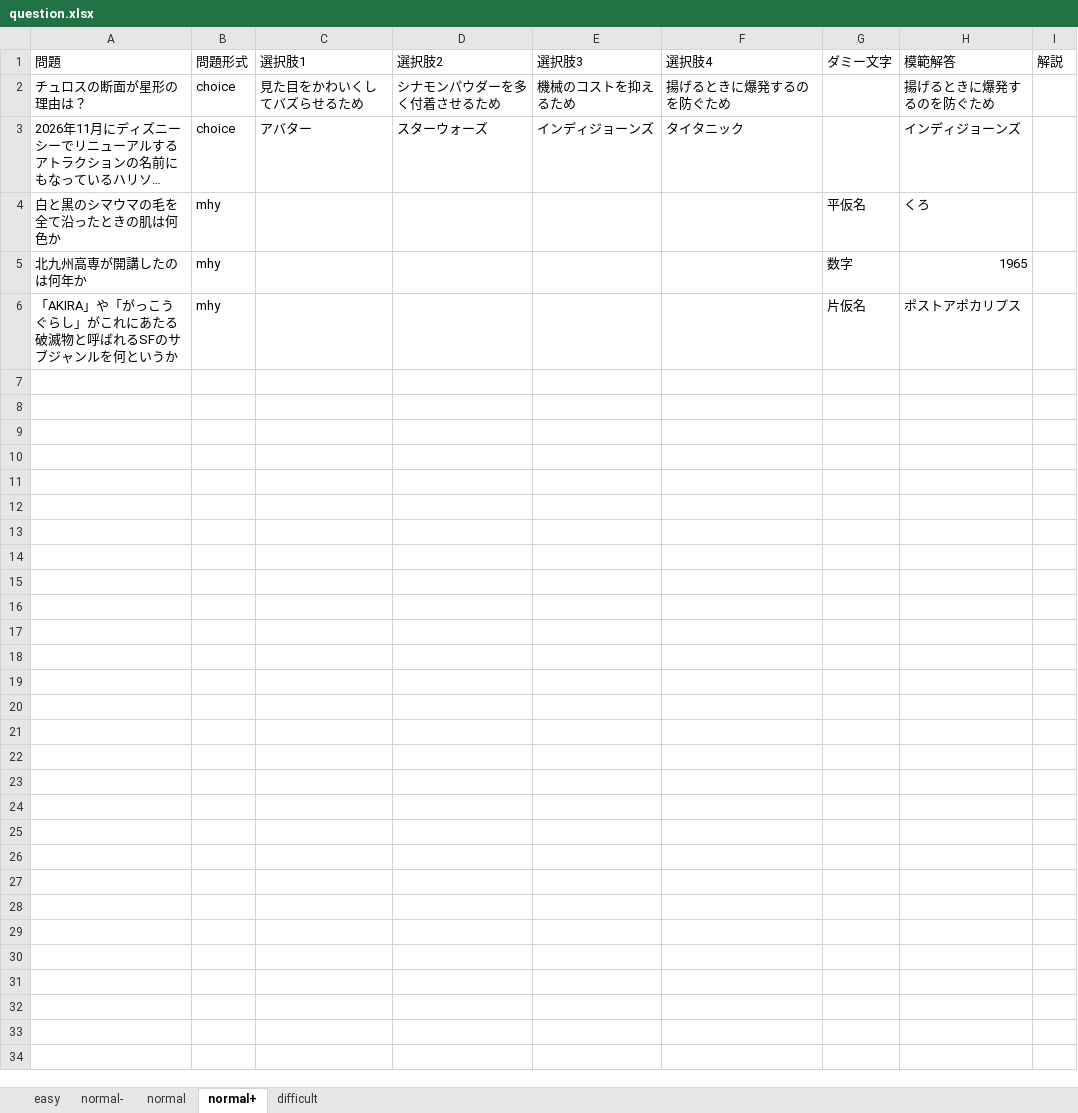
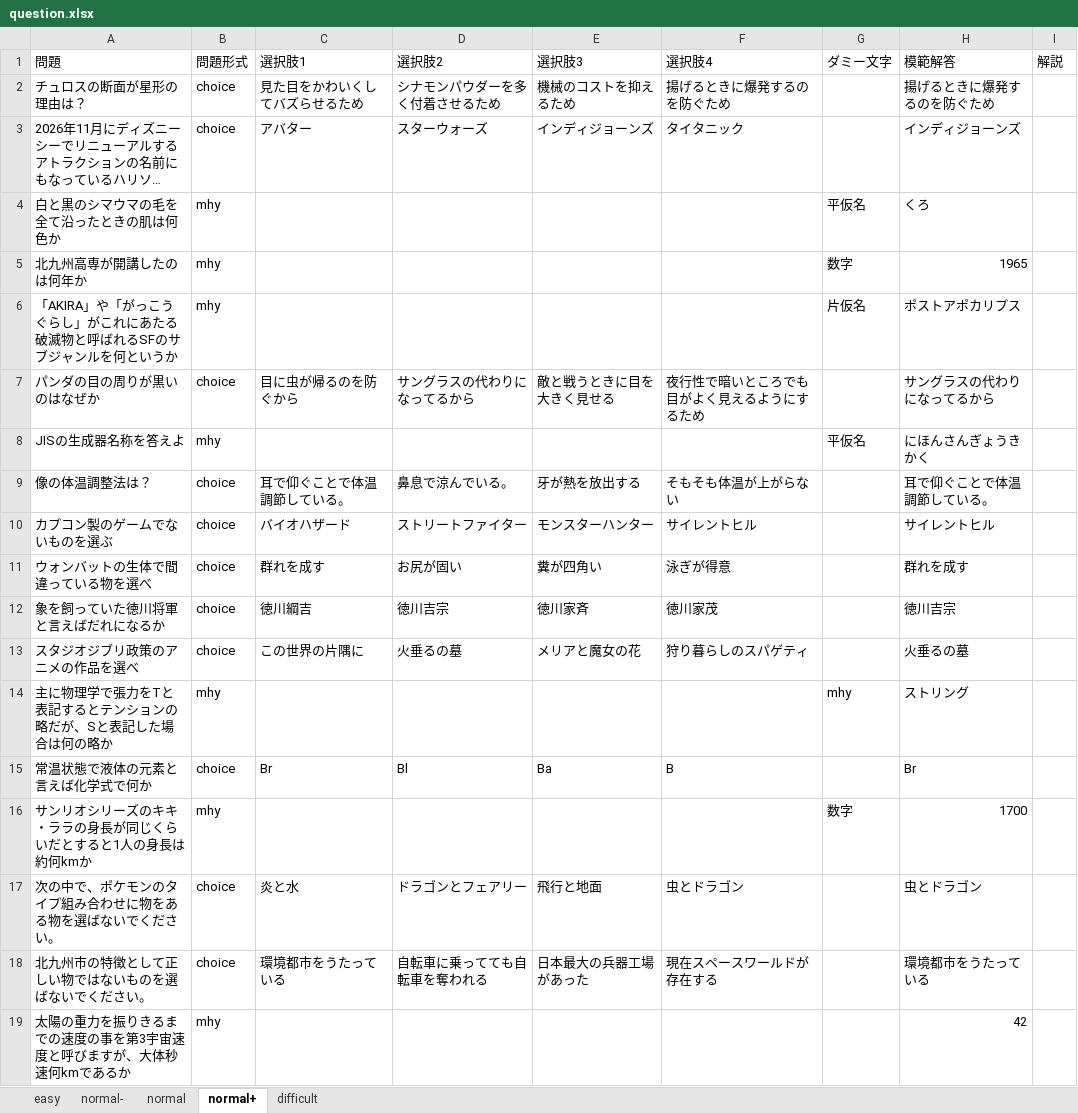
Before and after one commit to csryo25k/quizz-app, an Excel workbook: questions/question.xlsx, sheet normal+, drawn as a sheet; long unchanged cells end in …; values as stored, in another font and other column widths than the file's, no borders; the diff names each change by its address in the sheet, - before the commit and + after, or states it on an @@ line.

```diff
--- a/questions/question.xlsx (sheet normal+)
+++ b/questions/question.xlsx (sheet normal+)
+row 7: パンダの目の周りが黒いのはなぜか | choice | 目に虫が帰るのを防ぐから | サングラスの代わりになってるから | 敵と戦うときに目を大きく見せる | 夜行性で暗いところでも目がよく見えるようにするため |  | サングラスの代わりになってるから
+row 8: JISの生成器名称を答えよ | mhy |  |  |  |  | 平仮名 | にほんさんぎょうきかく
+row 9: 像の体温調整法は？ | choice | 耳で仰ぐことで体温調節している。 | 鼻息で涼んでいる。 | 牙が熱を放出する | そもそも体温が上がらない |  | 耳で仰ぐことで体温調節している。
+row 10: カプコン製のゲームでないものを選ぶ | choice | バイオハザード | ストリートファイター | モンスターハンター | サイレントヒル |  | サイレントヒル
+row 11: ウォンバットの生体で間違っている物を選べ | choice | 群れを成す | お尻が固い | 糞が四角い | 泳ぎが得意 |  | 群れを成す
+row 12: 象を飼っていた徳川将軍と言えばだれになるか | choice | 徳川綱吉 | 徳川吉宗 | 徳川家斉 | 徳川家茂 |  | 徳川吉宗
+row 13: スタジオジブリ政策のアニメの作品を選べ | choice | この世界の片隅に | 火垂るの墓 | メリアと魔女の花 | 狩り暮らしのスパゲティ |  | 火垂るの墓
+row 14: 主に物理学で張力をTと表記するとテンションの略だが、Sと表記した場合は何の略か | mhy |  |  |  |  | mhy | ストリング
+row 15: 常温状態で液体の元素と言えば化学式で何か | choice | Br | Bl | Ba | B |  | Br
+row 16: サンリオシリーズのキキ・ララの身長が同じくらいだとすると1人の身長は約何kmか | mhy |  |  |  |  | 数字 | 1700
+row 17: 次の中で、ポケモンのタイプ組み合わせに物をある物を選ばないでください。 | choice | 炎と水 | ドラゴンとフェアリー | 飛行と地面 | 虫とドラゴン |  | 虫とドラゴン
+row 18: 北九州市の特徴として正しい物ではないものを選ばないでください。 | choice | 環境都市をうたっている | 自転車に乗ってても自転車を奪われる | 日本最大の兵器工場があった | 現在スペースワールドが存在する |  | 環境都市をうたっている
+row 19: 太陽の重力を振りきるまでの速度の事を第3宇宙速度と呼びますが、大体秒速何kmであるか | mhy |  |  |  |  |  | 42
```
Also changed, not shown: sheet normal, sheet normal-, sheet difficult, sheet easy, 1 other file.
